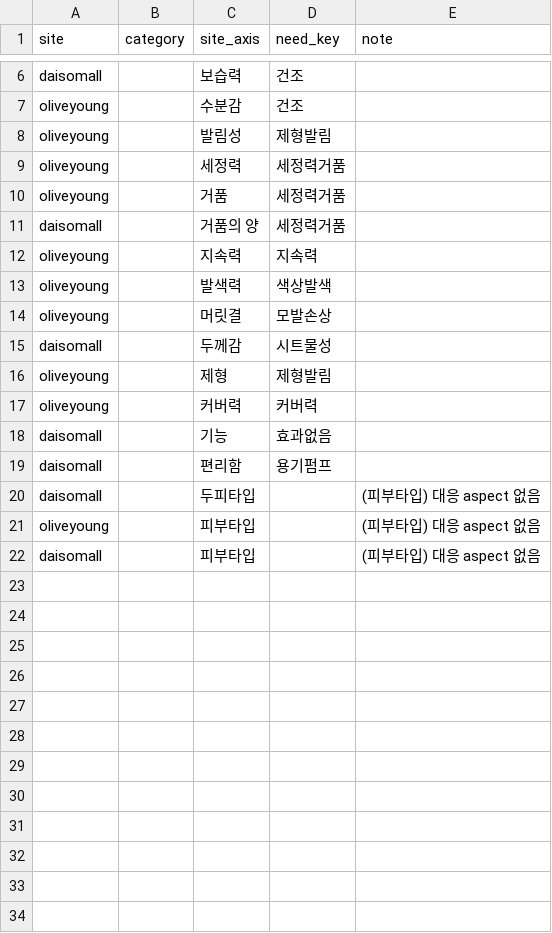
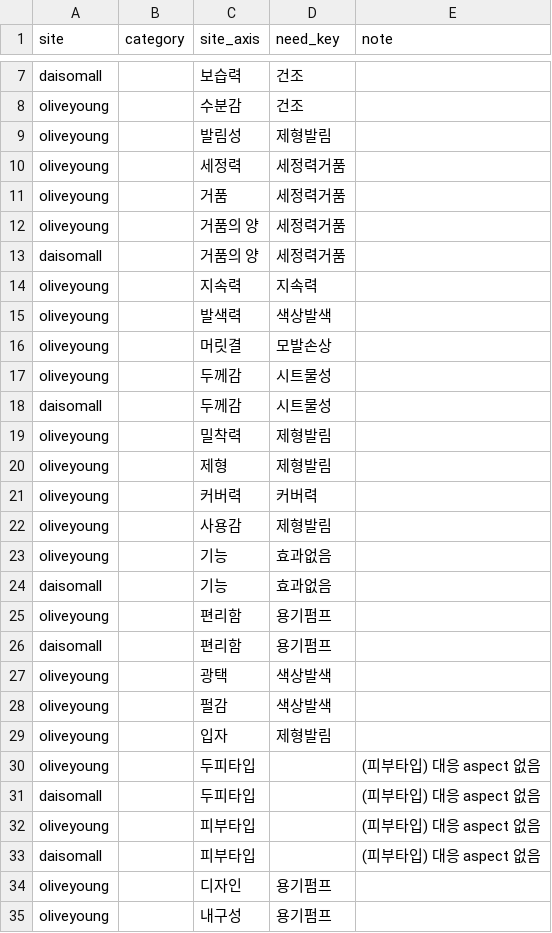
Before and after one commit to shk95-1/cosmai, a CSV file: eval/lexicon/site_axis_map_v1.csv, drawn as a sheet; only a part is shown, gaps mark what is left out; the diff covers the shown part only.

Commit message:
fix(db): site_axis_map 축 귀속을 원본 축 덤프로 옮긴다
site_axis_map_seed.csv 의 site_axes_all 은 카테고리 20개·상위 8 aspect 로 잘린
파생본이라 올영 축 7개가 빠졌다. 올영은 site_topic_raw.csv 의 topic_group,
다이소는 site_answer_raw.csv 의 question_name 을 쓴다 — 34행(25+9), 누락 없음.

```diff
--- a/eval/lexicon/site_axis_map_v1.csv
+++ b/eval/lexicon/site_axis_map_v1.csv
@@ -10,2 +11,3 @@ oliveyoung,,세정력,세정력거품,
 oliveyoung,,거품,세정력거품,
+oliveyoung,,거품의 양,세정력거품,
 daisomall,,거품의 양,세정력거품,
@@ -14,7 +16,16 @@ oliveyoung,,발색력,색상발색,
 oliveyoung,,머릿결,모발손상,
+oliveyoung,,두께감,시트물성,
 daisomall,,두께감,시트물성,
+oliveyoung,,밀착력,제형발림,
 oliveyoung,,제형,제형발림,
 oliveyoung,,커버력,커버력,
+oliveyoung,,사용감,제형발림,
+oliveyoung,,기능,효과없음,
 daisomall,,기능,효과없음,
+oliveyoung,,편리함,용기펌프,
 daisomall,,편리함,용기펌프,
+oliveyoung,,광택,색상발색,
+oliveyoung,,펄감,색상발색,
+oliveyoung,,입자,제형발림,
+oliveyoung,,두피타입,,(피부타입) 대응 aspect 없음
 daisomall,,두피타입,,(피부타입) 대응 aspect 없음
@@ -22 +33,3 @@ oliveyoung,,피부타입,,(피부타입) 대응 aspect 없음
 daisomall,,피부타입,,(피부타입) 대응 aspect 없음
+oliveyoung,,디자인,용기펌프,
+oliveyoung,,내구성,용기펌프,
```
Also changed, not shown: 1 added row elsewhere in this file, 1 other file.
